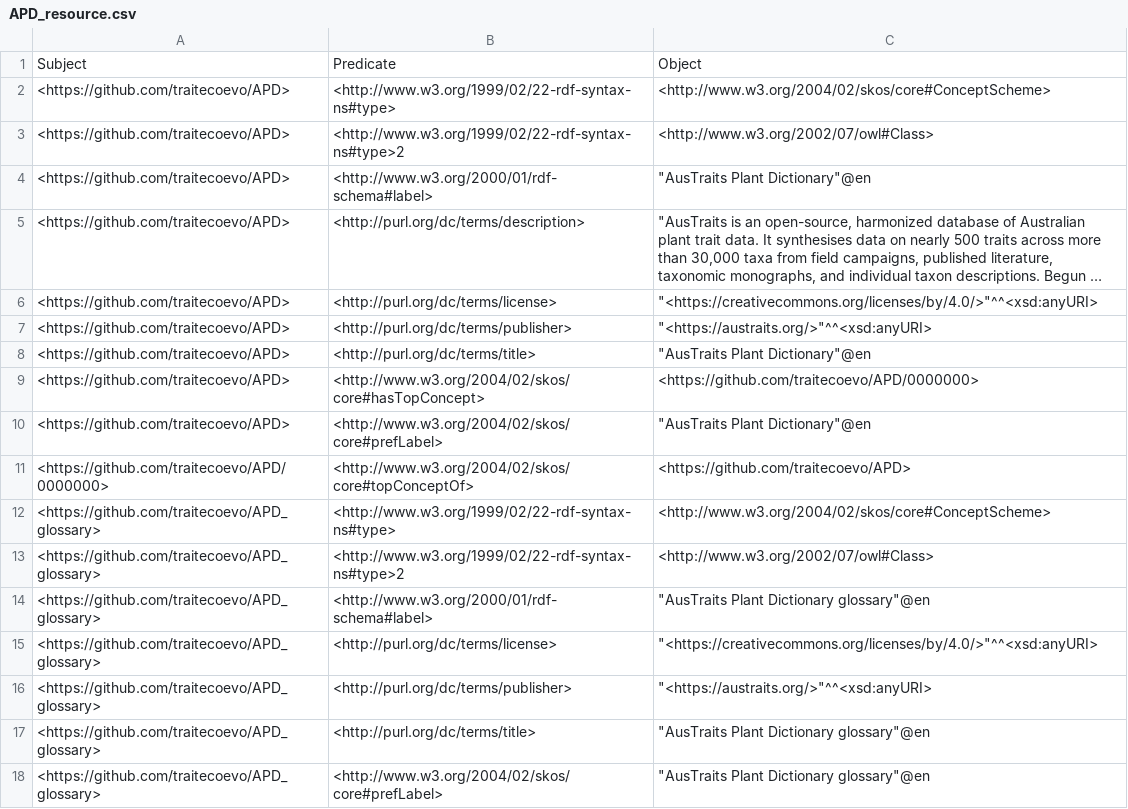
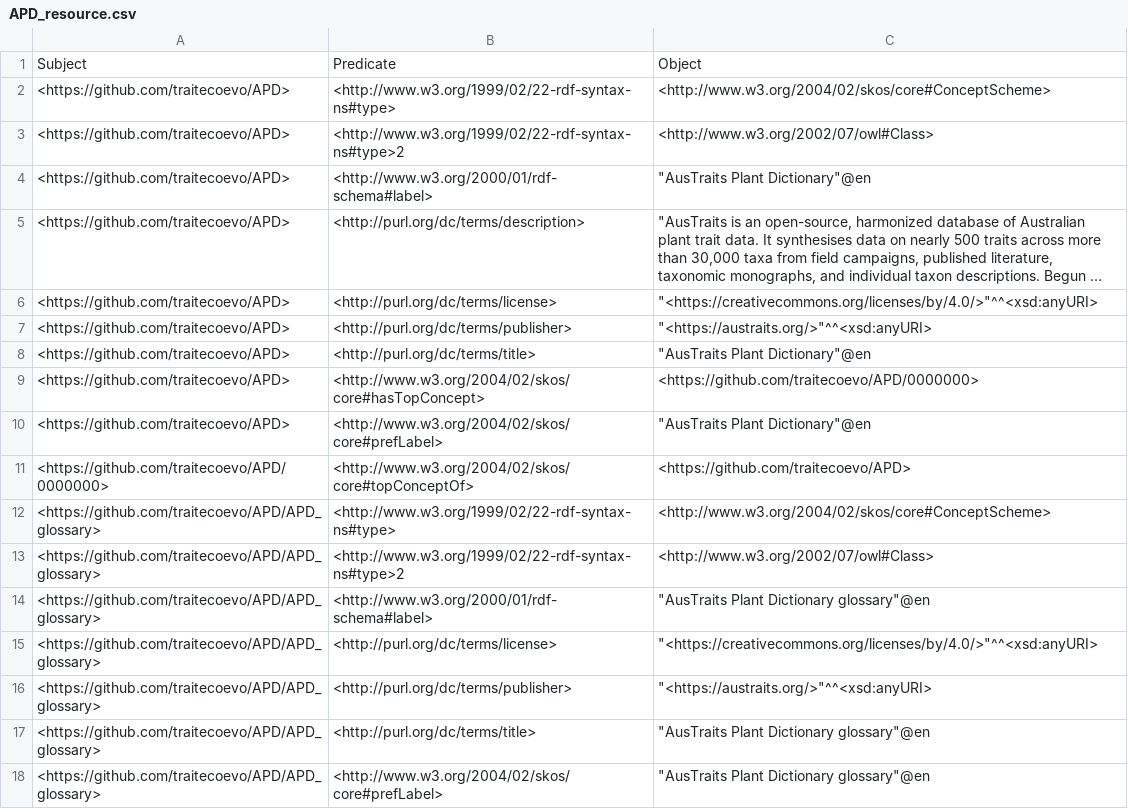
Before and after one commit to traitecoevo/APD, a CSV file: data/APD_resource.csv, drawn as a sheet; long unchanged cells end in ….

Commit message:
continuing to separate glossary terms

```diff
--- a/data/APD_resource.csv
+++ b/data/APD_resource.csv
@@ -11,8 +11,8 @@ Subject,Predicate,Object
 <https://github.com/traitecoevo/APD/0000000>,<http://www.w3.org/2004/02/skos/core#topConceptOf>,<https://github.com/traitecoevo/APD>
-<https://github.com/traitecoevo/APD_glossary>,<http://www.w3.org/1999/02/22-rdf-syntax-ns#type>,<http://www.w3.org/2004/02/skos/core#ConceptScheme>
-<https://github.com/traitecoevo/APD_glossary>,<http://www.w3.org/1999/02/22-rdf-syntax-ns#type>2,<http://www.w3.org/2002/07/owl#Class>
-<https://github.com/traitecoevo/APD_glossary>,<http://www.w3.org/2000/01/rdf-schema#label>,"""AusTraits Plant Dictionary glossary""@en"
-<https://github.com/traitecoevo/APD_glossary>,<http://purl.org/dc/terms/license>,"""<https://creativecommons.org/licenses/by/4.0/>""^^<xsd:anyURI>"
-<https://github.com/traitecoevo/APD_glossary>,<http://purl.org/dc/terms/publisher>,"""<https://austraits.org/>""^^<xsd:anyURI>"
-<https://github.com/traitecoevo/APD_glossary>,<http://purl.org/dc/terms/title>,"""AusTraits Plant Dictionary glossary""@en"
-<https://github.com/traitecoevo/APD_glossary>,<http://www.w3.org/2004/02/skos/core#prefLabel>,"""AusTraits Plant Dictionary glossary""@en"
+<https://github.com/traitecoevo/APD/APD_glossary>,<http://www.w3.org/1999/02/22-rdf-syntax-ns#type>,<http://www.w3.org/2004/02/skos/core#ConceptScheme>
+<https://github.com/traitecoevo/APD/APD_glossary>,<http://www.w3.org/1999/02/22-rdf-syntax-ns#type>2,<http://www.w3.org/2002/07/owl#Class>
+<https://github.com/traitecoevo/APD/APD_glossary>,<http://www.w3.org/2000/01/rdf-schema#label>,"""AusTraits Plant Dictionary glossary""@en"
+<https://github.com/traitecoevo/APD/APD_glossary>,<http://purl.org/dc/terms/license>,"""<https://creativecommons.org/licenses/by/4.0/>""^^<xsd:anyURI>"
+<https://github.com/traitecoevo/APD/APD_glossary>,<http://purl.org/dc/terms/publisher>,"""<https://austraits.org/>""^^<xsd:anyURI>"
+<https://github.com/traitecoevo/APD/APD_glossary>,<http://purl.org/dc/terms/title>,"""AusTraits Plant Dictionary glossary""@en"
+<https://github.com/traitecoevo/APD/APD_glossary>,<http://www.w3.org/2004/02/skos/core#prefLabel>,"""AusTraits Plant Dictionary glossary""@en"
```
Also changed, not shown: 3 other files.
